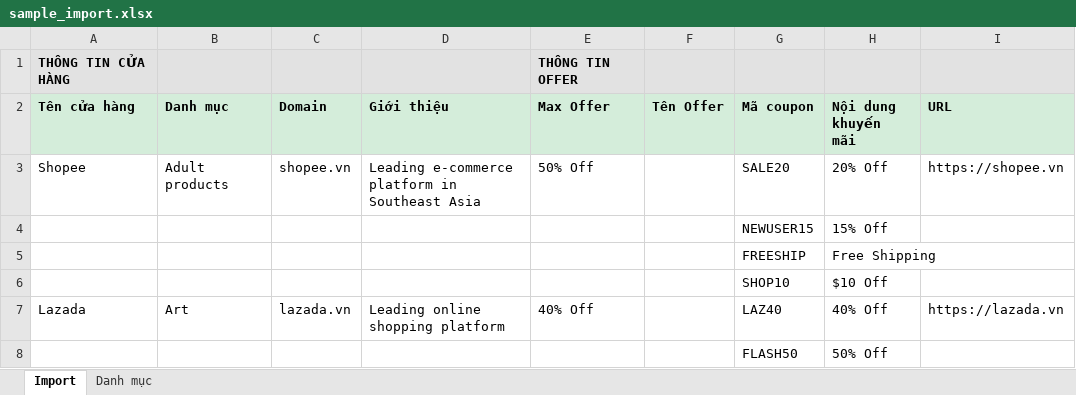
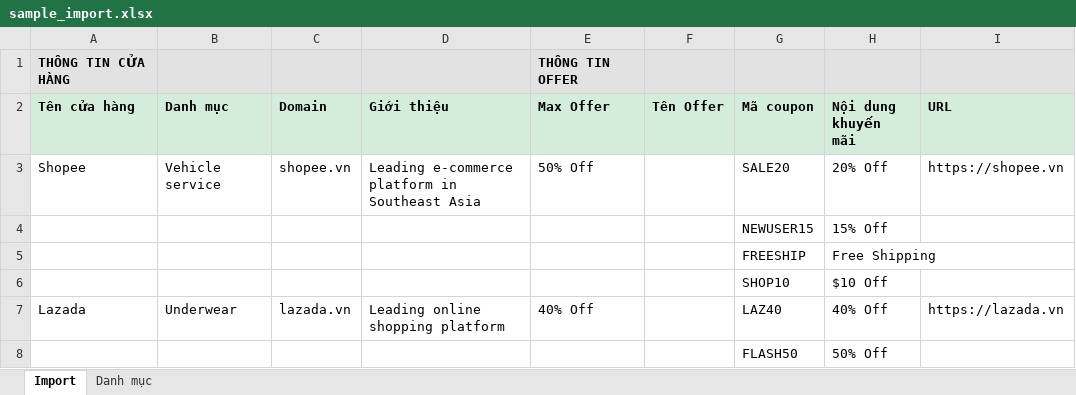
Before and after one commit to NhatTuTruong/DailyDealReview, an Excel workbook: public/backend_assets/file/sample_import.xlsx, sheet Import, drawn as a sheet; values as stored, in another font and other column widths than the file's, no borders; the diff names each change by its address in the sheet, - before the commit and + after, or states it on an @@ line.

```diff
--- a/public/backend_assets/file/sample_import.xlsx (sheet Import)
+++ b/public/backend_assets/file/sample_import.xlsx (sheet Import)
-B3 (Danh mục): Adult products
+B3 (Danh mục): Vehicle service
-B7 (Danh mục): Art
+B7 (Danh mục): Underwear
```
Also changed, not shown: sheet Danh mục, 32 other files.
